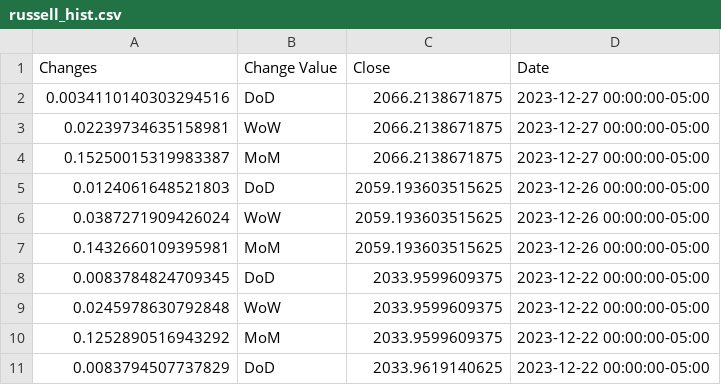
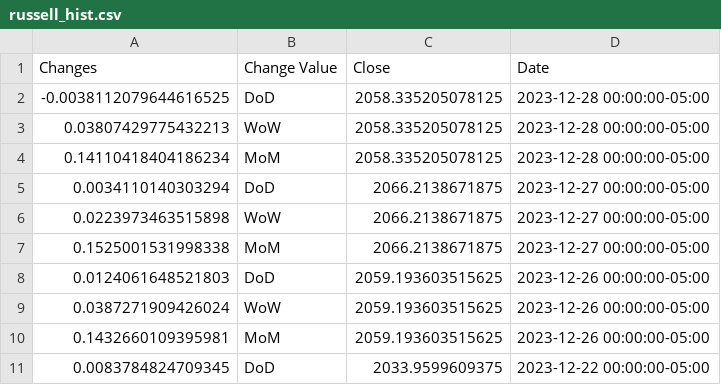
Before and after one commit to anesta95/sAndPStockBuyProj, a CSV file: russell_hist.csv, drawn as a sheet; only a part is shown; the shorter side is filled out with more unchanged rows.

```diff
--- a/russell_hist.csv
+++ b/russell_hist.csv
@@ -1,5 +1,8 @@
 Changes,Change Value,Close,Date
-0.0034110140303294516,DoD,2066.2138671875,2023-12-27 00:00:00-05:00
-0.02239734635158981,WoW,2066.2138671875,2023-12-27 00:00:00-05:00
-0.15250015319983387,MoM,2066.2138671875,2023-12-27 00:00:00-05:00
+-0.0038112079644616525,DoD,2058.335205078125,2023-12-28 00:00:00-05:00
+0.03807429775432213,WoW,2058.335205078125,2023-12-28 00:00:00-05:00
+0.14110418404186234,MoM,2058.335205078125,2023-12-28 00:00:00-05:00
+0.0034110140303294,DoD,2066.2138671875,2023-12-27 00:00:00-05:00
+0.0223973463515898,WoW,2066.2138671875,2023-12-27 00:00:00-05:00
+0.1525001531998338,MoM,2066.2138671875,2023-12-27 00:00:00-05:00
 0.0124061648521803,DoD,2059.193603515625,2023-12-26 00:00:00-05:00
```
Also changed, not shown: dowjones_hist.csv, nasdaq_hist.csv, 1 other file.
